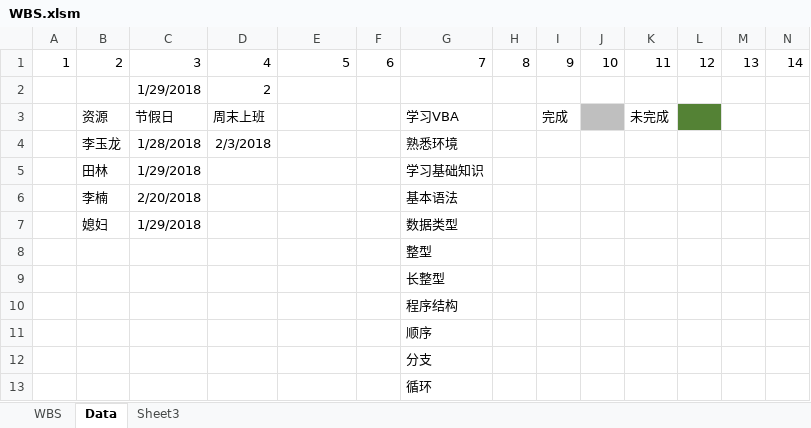
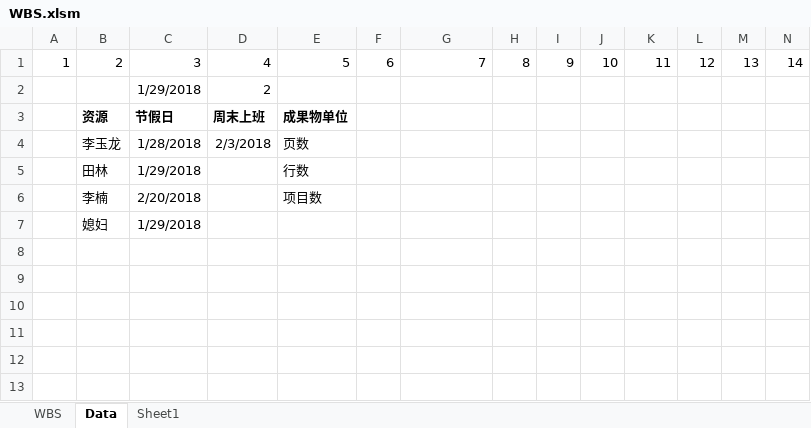
Before and after one commit to yulong2017/WbsGanttChart, an Excel workbook: WBS.xlsm, sheet Data, drawn as a sheet; values as stored, in another font and other column widths than the file's, no borders; removed rows and columns are numbered as before the commit, all else as after; the diff names each change by its address in the sheet, - before the commit and + after, or states it on an @@ line.

```diff
--- a/WBS.xlsm (sheet Data)
+++ b/WBS.xlsm (sheet Data)
-sheet tab: Sheet3
+sheet tab: Sheet1
-row 3:  | 资源 | 节假日 | 周末上班 |  |  | 学习VBA |  | 完成 |  | 未完成
+row 3:  | 资源 | 节假日 | 周末上班 | 成果物单位
-E4: (empty)
+E4: 页数
-G4: 熟悉环境
+G4: (empty)
-E5: (empty)
+E5: 行数
-G5: 学习基础知识
+G5: (empty)
-E6: (empty)
+E6: 项目数
-G6: 基本语法
+G6: (empty)
-G7: 数据类型
+G7: (empty)
-row 8:  |  |  |  |  |  | 整型
-row 9:  |  |  |  |  |  | 长整型
-row 10:  |  |  |  |  |  | 程序结构
-row 11:  |  |  |  |  |  | 顺序
-row 12:  |  |  |  |  |  | 分支
-row 13:  |  |  |  |  |  | 循环
```
Also changed, not shown: sheet WBS, hidden cells, charts or pictures, 2 other files.
